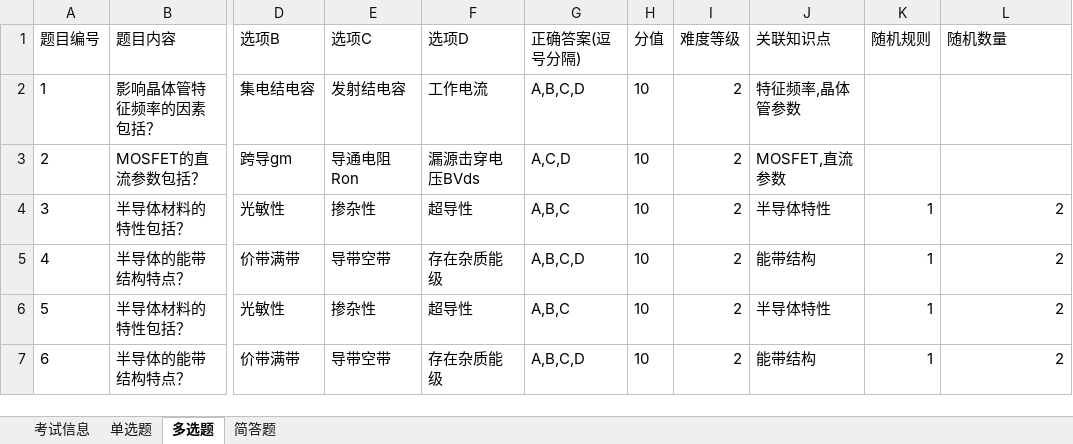
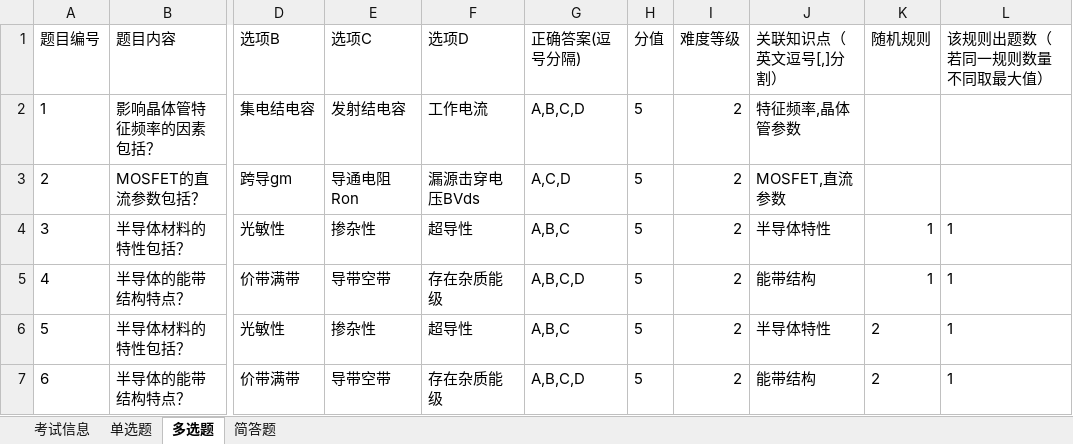
Before and after one commit to iecube-tech/case_resource_service, an Excel workbook: src/main/resources/templates/exam_template.xlsx, sheet 多选题, drawn as a sheet; only a part is shown, gaps mark what is left out; values as stored, in another font and other column widths than the file's, no borders; the diff names each change by its address in the sheet, - before the commit and + after, or states it on an @@ line.

Commit message:
update exam

```diff
--- a/src/main/resources/templates/exam_template.xlsx (sheet 多选题)
+++ b/src/main/resources/templates/exam_template.xlsx (sheet 多选题)
-J1: 关联知识点
+J1: 关联知识点（英文逗号[,]分割）
-L1: 随机数量
+L1: 该规则出题数（若同一规则数量不同取最大值）
-H2:H7 (分值): 10
+H2:H7 (分值): 5
-L4:L7 (该规则出题数（若同一规则数量不同取最大值）): 2
+L4:L7 (该规则出题数（若同一规则数量不同取最大值）): 1
-K6:K7 (随机规则): 1
+K6:K7 (随机规则): 2
```
Also changed, not shown: sheet 简答题, sheet 单选题, 12 other files.
